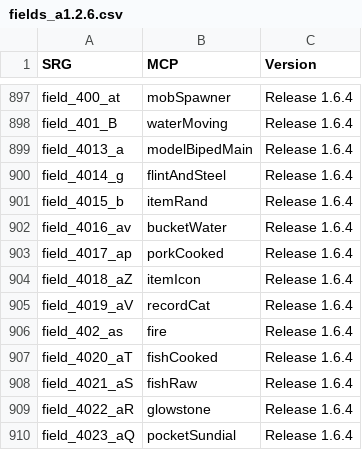
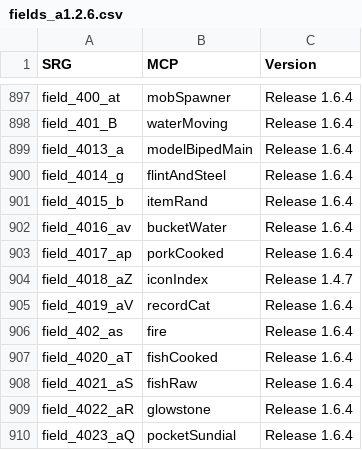
Before and after one commit to ancientmc/SRGConfig, a CSV file: data/csv/versions/a1.2.6/fields_a1.2.6.csv, drawn as a sheet; only a part is shown, gaps mark what is left out.

```diff
--- a/data/csv/versions/a1.2.6/fields_a1.2.6.csv
+++ b/data/csv/versions/a1.2.6/fields_a1.2.6.csv
@@ -903,3 +903,3 @@ field_4016_av,bucketWater,Release 1.6.4
 field_4017_ap,porkCooked,Release 1.6.4
-field_4018_aZ,itemIcon,Release 1.6.4
+field_4018_aZ,iconIndex,Release 1.4.7
 field_4019_aV,recordCat,Release 1.6.4
```
Also changed, not shown: data/csv/versions/a1.2.6/methods_a1.2.6.csv.
